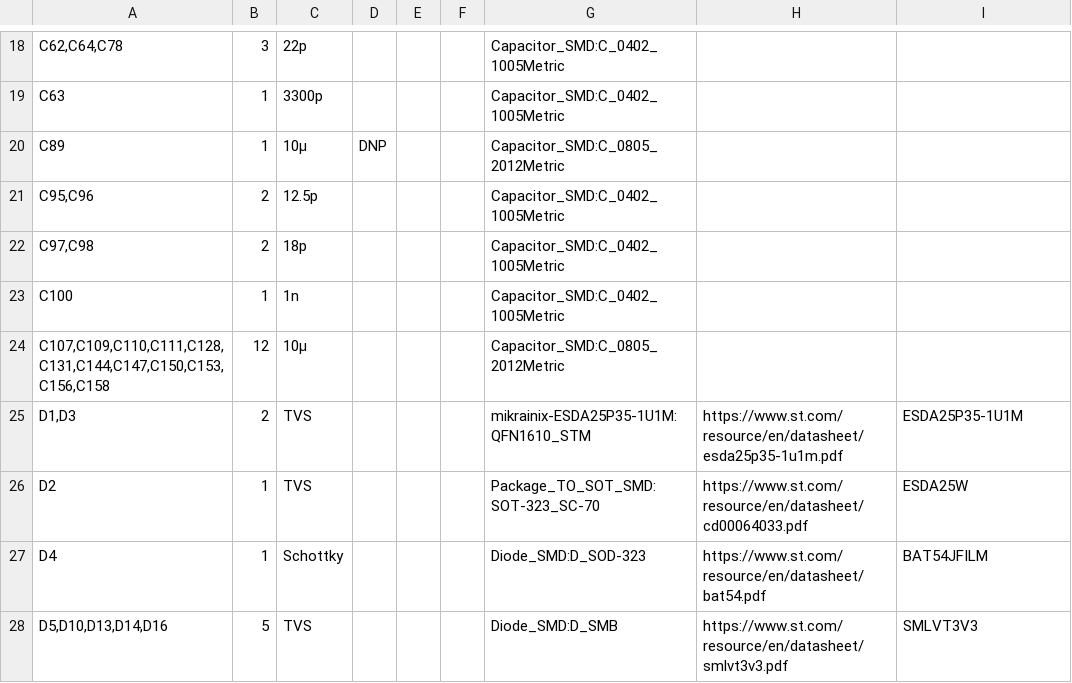
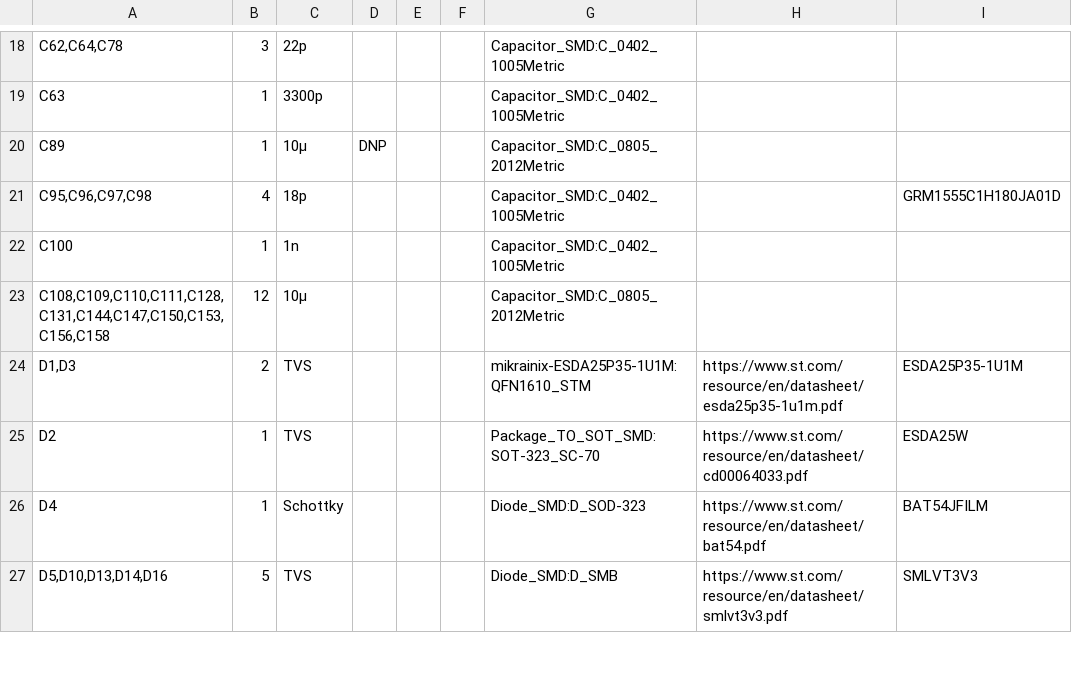
Before and after one commit to ndkimdavy/Mikrainix, a CSV file: hwdesign/mikrainix.csv, drawn as a sheet; only a part is shown, gaps mark what is left out; the diff covers the shown part only.

```diff
--- a/hwdesign/mikrainix.csv
+++ b/hwdesign/mikrainix.csv
@@ -20,6 +20,5 @@
 "C89","1","10µ","DNP","","","Capacitor_SMD:C_0805_2012Metric","",""
-"C95,C96","2","12.5p","","","","Capacitor_SMD:C_0402_1005Metric","",""
-"C97,C98","2","18p","","","","Capacitor_SMD:C_0402_1005Metric","",""
+"C95,C96,C97,C98","4","18p","","","","Capacitor_SMD:C_0402_1005Metric","","GRM1555C1H180JA01D"
 "C100","1","1n","","","","Capacitor_SMD:C_0402_1005Metric","",""
-"C107,C109,C110,C111,C128,C131,C144,C147,C150,C153,C156,C158","12","10µ","","","","Capacitor_SMD:C_0805_2012Metric","",""
+"C108,C109,C110,C111,C128,C131,C144,C147,C150,C153,C156,C158","12","10µ","","","","Capacitor_SMD:C_0805_2012Metric","",""
 "D1,D3","2","TVS","","","","mikrainix-ESDA25P35-1U1M:QFN1610_STM","https://www.st.com/resource/en/datasheet/esda25p35-1u1m.pdf","ESDA25P35-1U1M"
```
Also changed, not shown: 25 edited cells elsewhere in this file, 14 other files.
